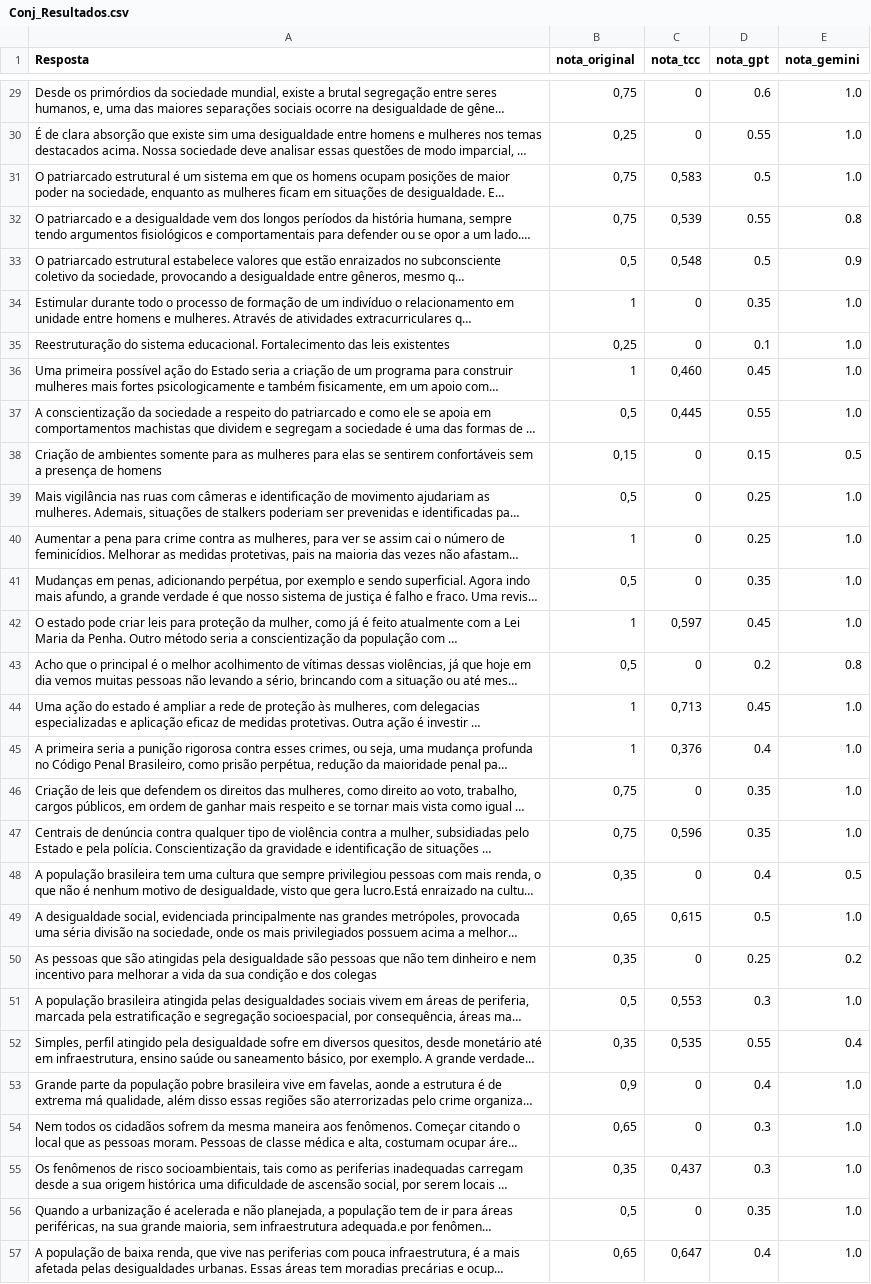
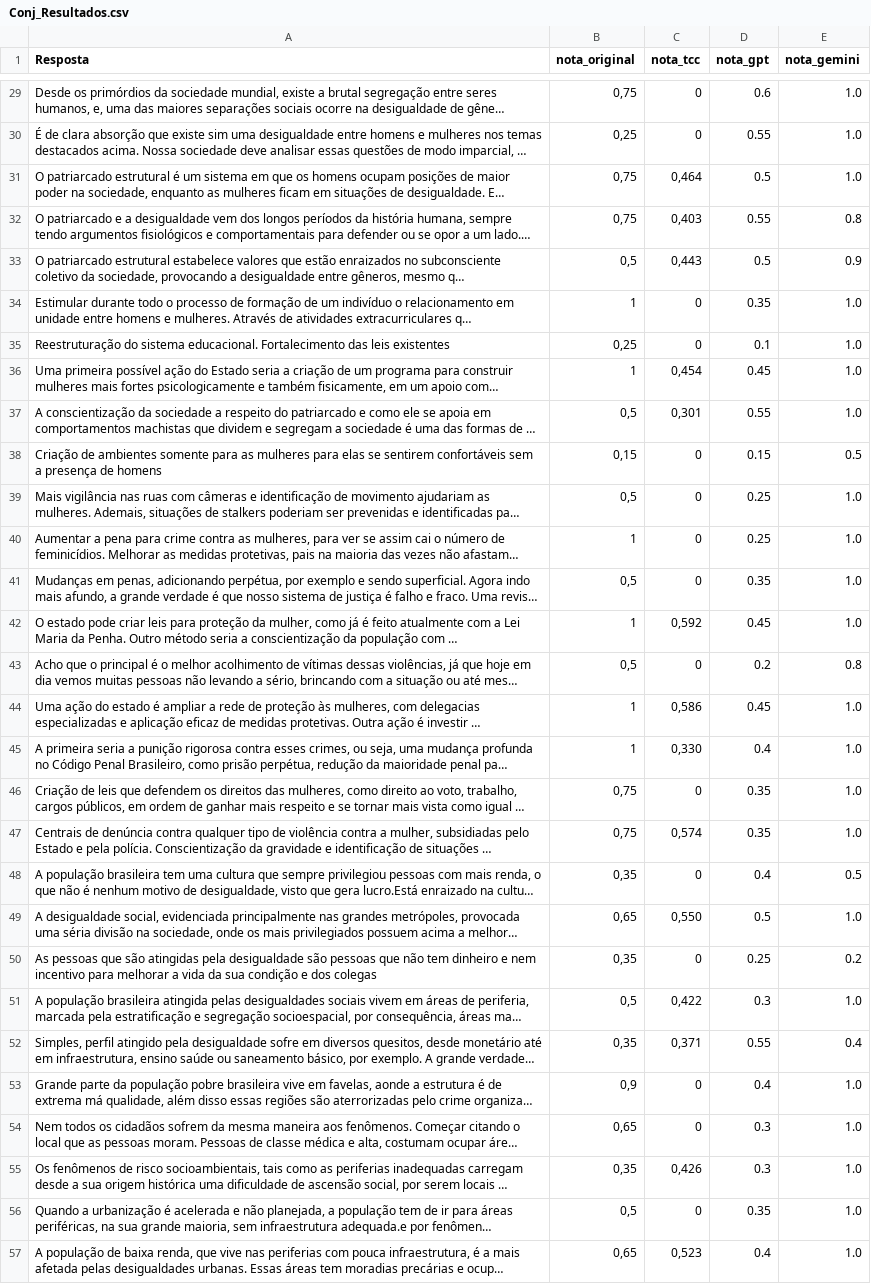
Before and after one commit to ArthurSousa1/TCC, a CSV file: validation/Conj_Resultados.csv, drawn as a sheet; only a part is shown, gaps mark what is left out; long unchanged cells end in …; the diff covers the shown part only; the diff names each change by its address in the sheet, - before the commit and + after, or states it on an @@ line.

```diff
--- a/validation/Conj_Resultados.csv
+++ b/validation/Conj_Resultados.csv
-C31 (nota_tcc): 0,583
+C31 (nota_tcc): 0,464
-C32 (nota_tcc): 0,539
+C32 (nota_tcc): 0,403
-C33 (nota_tcc): 0,548
+C33 (nota_tcc): 0,443
-C36 (nota_tcc): 0,460
+C36 (nota_tcc): 0,454
-C37 (nota_tcc): 0,445
+C37 (nota_tcc): 0,301
-C42 (nota_tcc): 0,597
+C42 (nota_tcc): 0,592
-C44 (nota_tcc): 0,713
+C44 (nota_tcc): 0,586
-C45 (nota_tcc): 0,376
+C45 (nota_tcc): 0,330
-C47 (nota_tcc): 0,596
+C47 (nota_tcc): 0,574
-C49 (nota_tcc): 0,615
+C49 (nota_tcc): 0,550
-C51 (nota_tcc): 0,553
+C51 (nota_tcc): 0,422
-C52 (nota_tcc): 0,535
+C52 (nota_tcc): 0,371
-C55 (nota_tcc): 0,437
+C55 (nota_tcc): 0,426
-C57 (nota_tcc): 0,647
+C57 (nota_tcc): 0,523
```
Also changed, not shown: 29 edited cells elsewhere in this file, api/results.csv, 5 other files.
